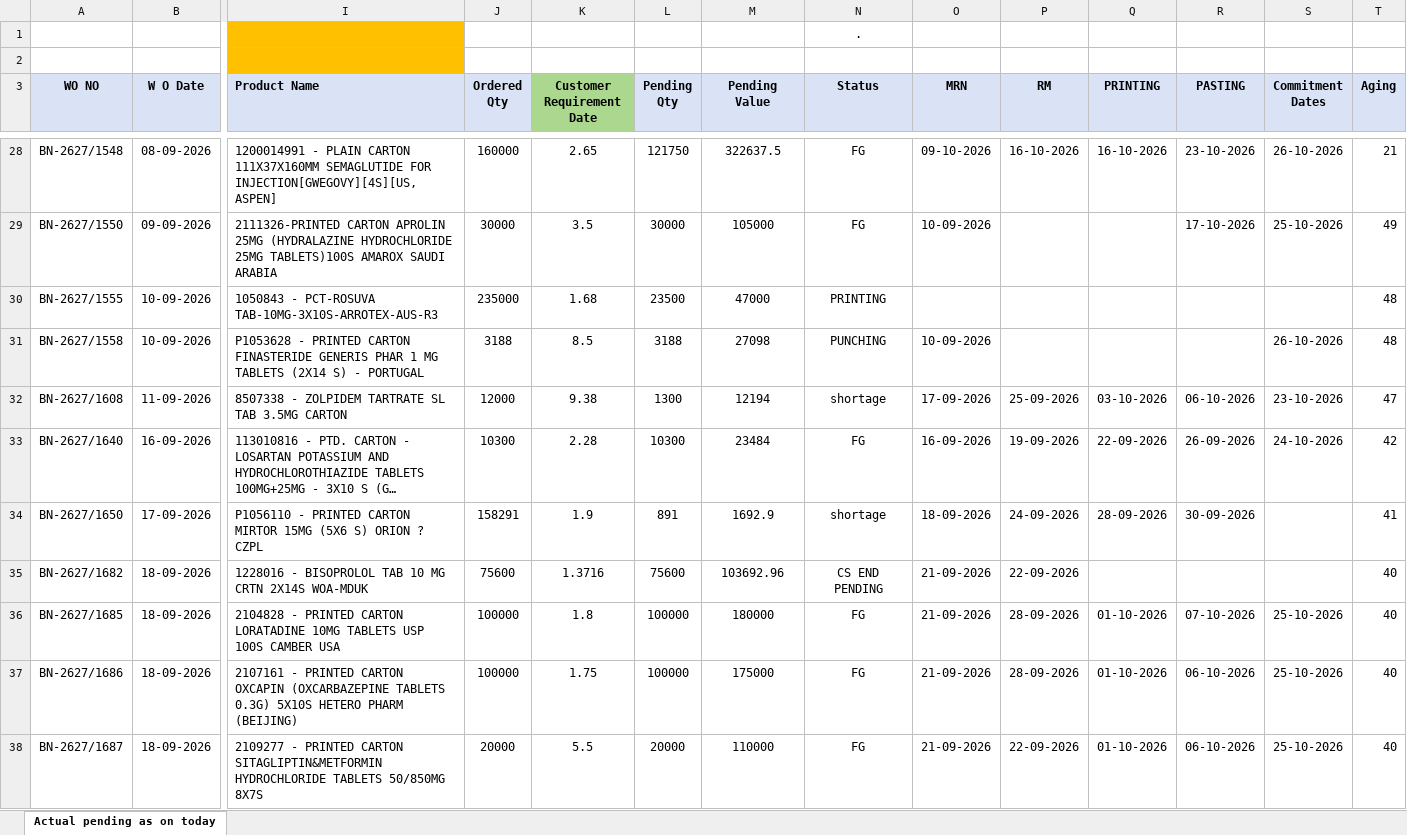
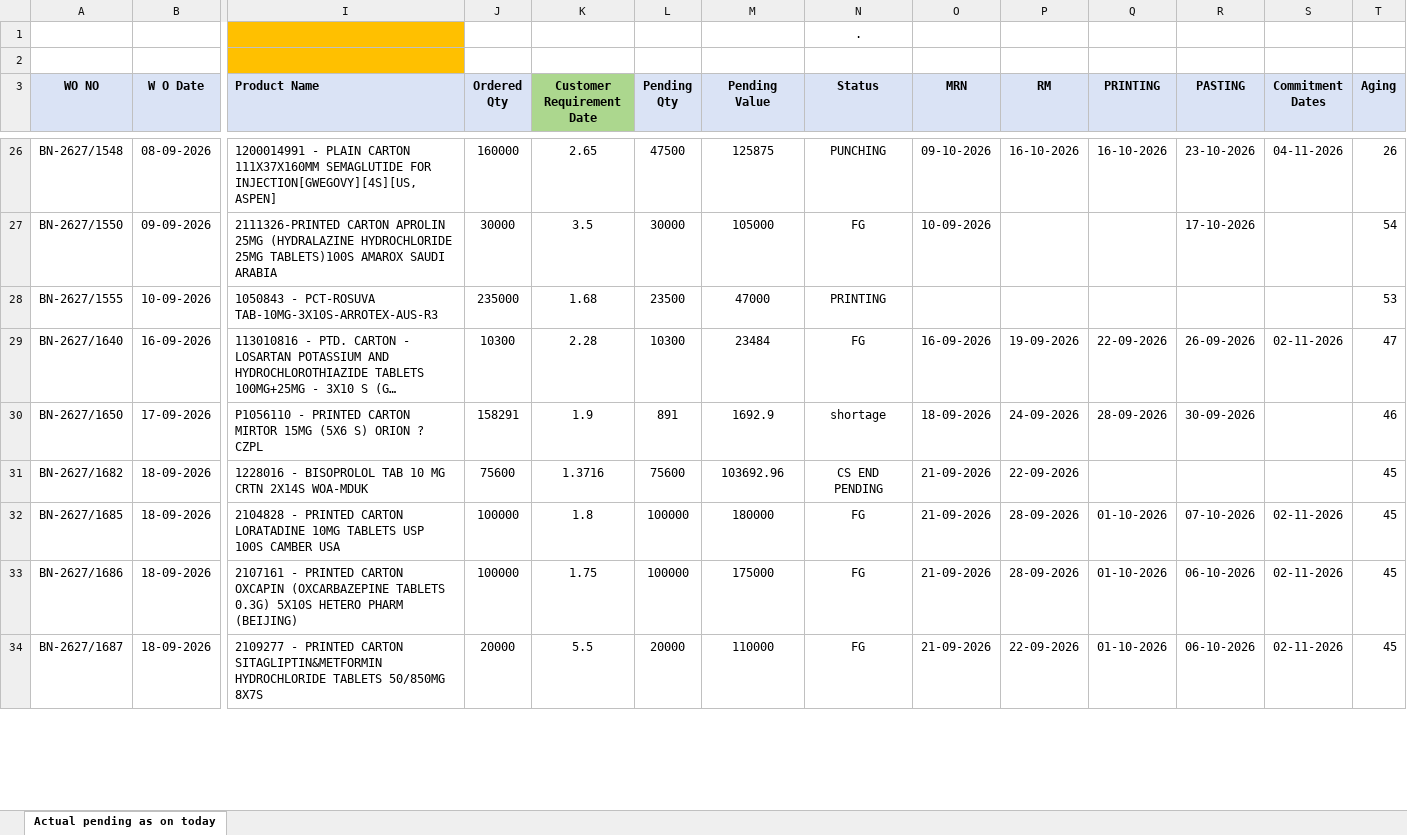
Before and after one commit to ppc2-byte/Order-dashboard, an Excel workbook: pending_orders.xlsx, sheet Actual pending as on today, drawn as a sheet; only a part is shown, gaps mark what is left out; long unchanged cells end in …; values as stored, in another font and other column widths than the file's, no borders; conditional formats not drawn; removed rows and columns are numbered as before the commit, all else as after; rows hold the shown columns only; the diff covers the shown part only; the diff names each change by its address in the sheet, - before the commit and + after, or states it on an @@ line.

```diff
--- a/pending_orders.xlsx (sheet Actual pending as on today)
+++ b/pending_orders.xlsx (sheet Actual pending as on today)
-L26 (Pending Qty): 121750
+L26 (Pending Qty): 47500
-M26 (Pending Value): 322637.5
+M26 (Pending Value): 125875
-N26 (Status): FG
+N26 (Status): PUNCHING
-S26 (Commitment Dates): 26-10-2026
+S26 (Commitment Dates): 04-11-2026
-T26 (Aging): 21
+T26 (Aging): 26
-S27 (Commitment Dates): 25-10-2026
+S27 (Commitment Dates): (empty)
-T27 (Aging): 49
+T27 (Aging): 54
-T28 (Aging): 48
+T28 (Aging): 53
-row 31: BN-2627/1558 | 10-09-2026 | P1053628 - PRINTED CARTON FINASTERIDE GENERIS PHAR 1 MG TABLETS (2X14 S) - PORTUGAL | 3188 | 8.5 | 3188 | 27098 | PUNCHING | 10-09-2026 |  |  |  | 26-10-2026 | 48
-row 32: BN-2627/1608 | 11-09-2026 | 8507338 - ZOLPIDEM TARTRATE SL TAB 3.5MG CARTON | 12000 | 9.38 | 1300 | 12194 | shortage | 17-09-2026 | 25-09-2026 | 03-10-2026 | 06-10-2026 | 23-10-2026 | 47
-S29 (Commitment Dates): 24-10-2026
+S29 (Commitment Dates): 02-11-2026
-T29 (Aging): 42
+T29 (Aging): 47
-T30 (Aging): 41
+T30 (Aging): 46
-T31:T34 (Aging): 40
+T31:T34 (Aging): 45
-S32:S34 (Commitment Dates): 25-10-2026
+S32:S34 (Commitment Dates): 02-11-2026
```
Also changed, not shown: 19 added rows, 28 removed rows, 285 edited cells and cell formats elsewhere in this sheet, formulas that keep their value.
